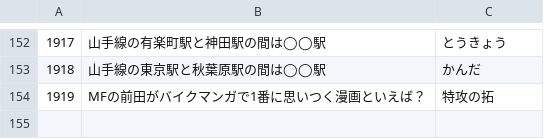
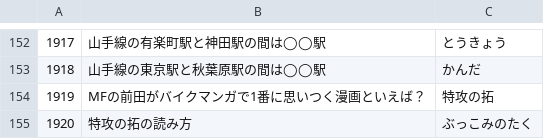
Before and after one commit to kota/chat_q, a CSV file: problem.csv, drawn as a sheet; only a part is shown, gaps mark what is left out; the diff names each change by its address in the sheet, - before the commit and + after, or states it on an @@ line.

Commit message:
Add new quiz

```diff
--- a/problem.csv
+++ b/problem.csv
+row 155: 1920 | 特攻の拓の読み方 | ぶっこみのたく
```
